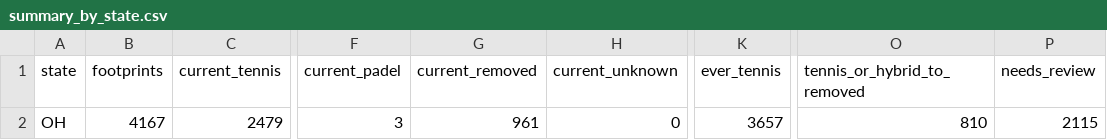
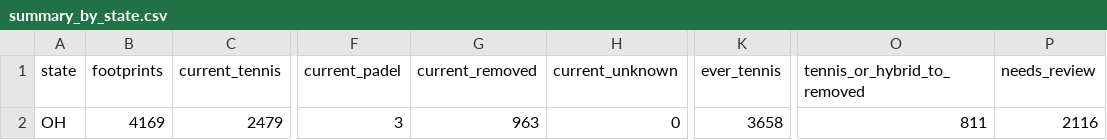
Before and after one commit to MangoScott/court-watch, a CSV file: data/output/summary_by_state.csv, drawn as a sheet; only a part is shown, gaps mark what is left out; the diff names each change by its address in the sheet, - before the commit and + after, or states it on an @@ line.

```diff
--- a/data/output/summary_by_state.csv
+++ b/data/output/summary_by_state.csv
-B2 (footprints): 4167
+B2 (footprints): 4169
-G2 (current_removed): 961
+G2 (current_removed): 963
-K2 (ever_tennis): 3657
+K2 (ever_tennis): 3658
-O2 (tennis_or_hybrid_to_removed): 810
+O2 (tennis_or_hybrid_to_removed): 811
-P2 (needs_review): 2115
+P2 (needs_review): 2116
```
Also changed, not shown: data/output/summary_by_county.csv, data/output/transitions.csv, 11 other files.
